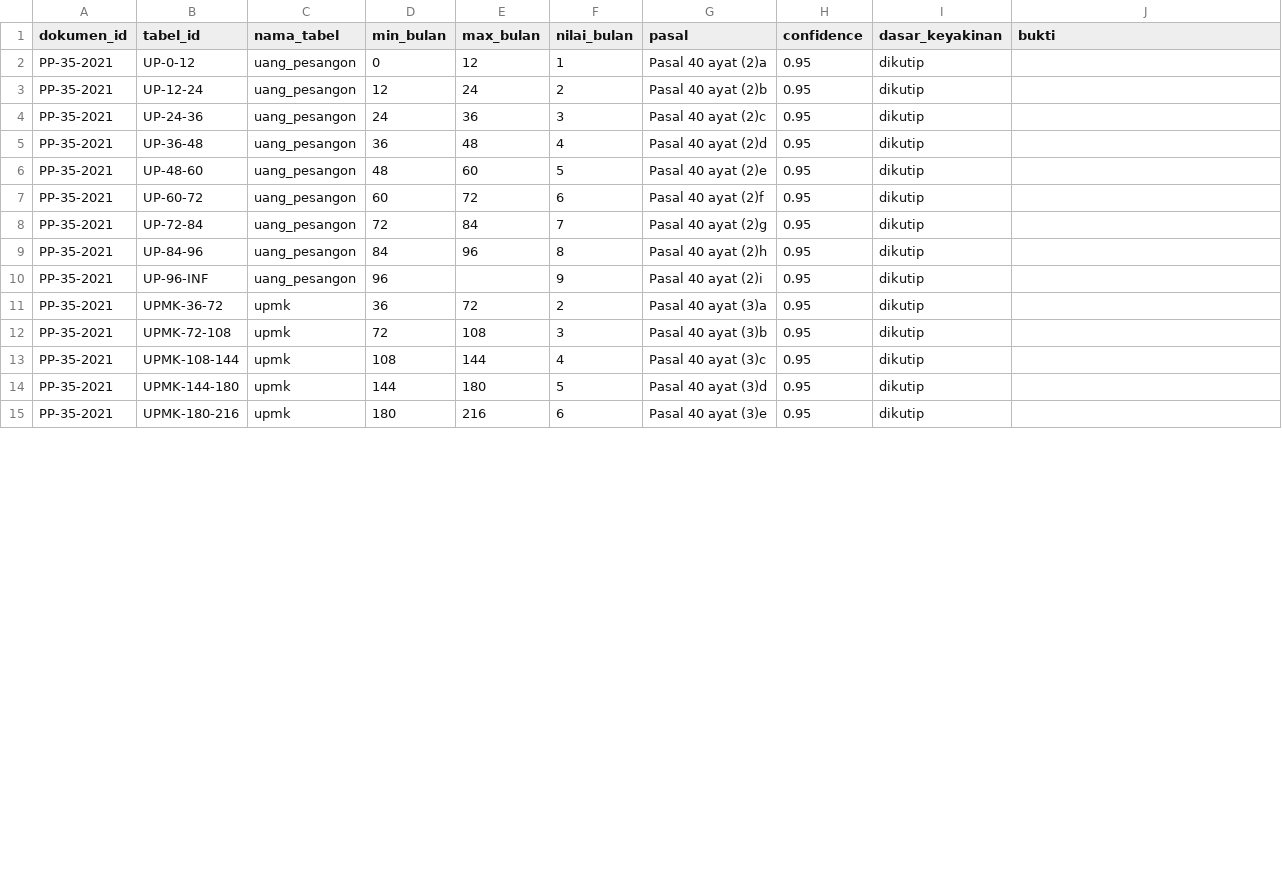
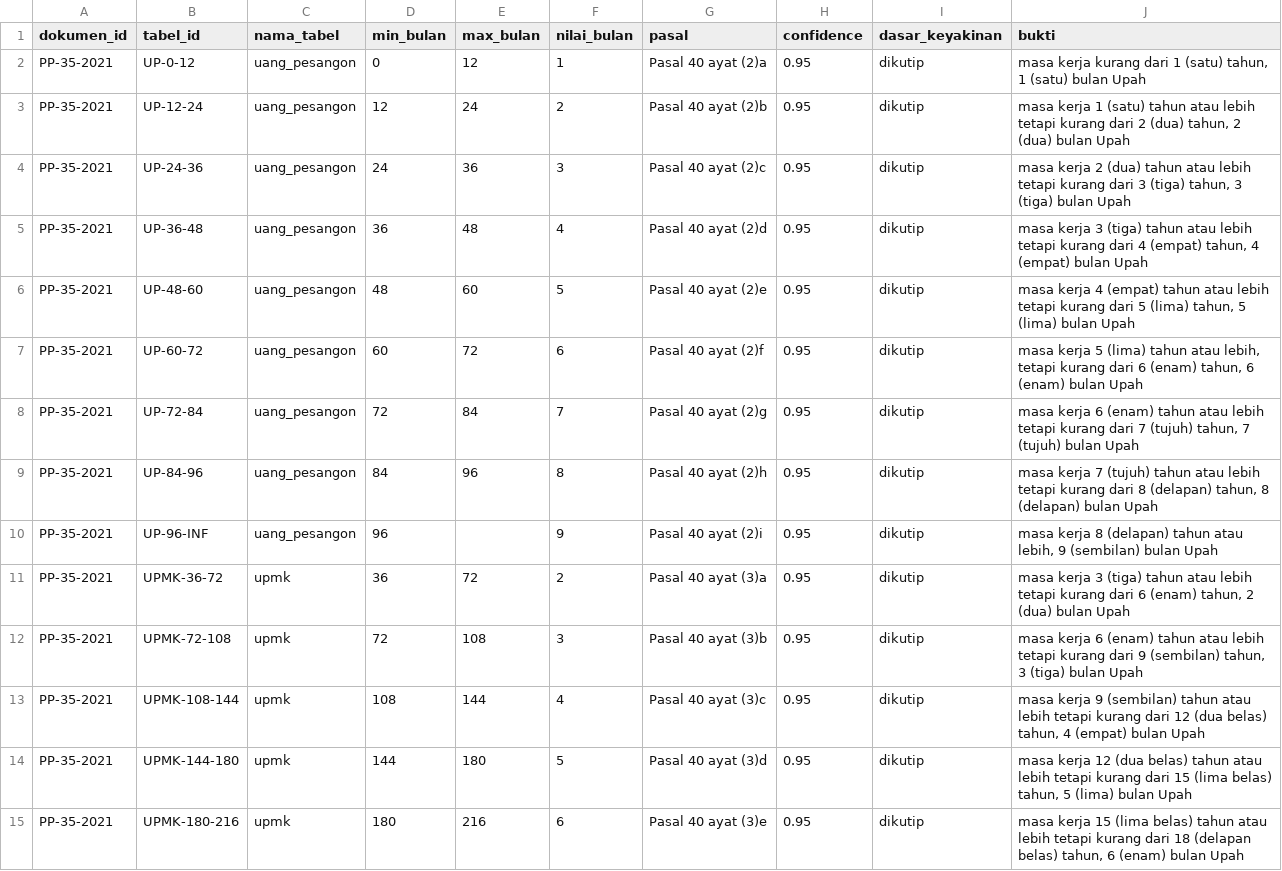
Before and after one commit to prayudahlah/labor-law-kb, a CSV file: data/kategori.csv, drawn as a sheet; only a part is shown; the diff covers the shown part only.

Commit message:
build: regenerasi CSV dan Turtle dari records

```diff
--- a/data/kategori.csv
+++ b/data/kategori.csv
@@ -1,15 +1,15 @@
 dokumen_id,tabel_id,nama_tabel,min_bulan,max_bulan,nilai_bulan,pasal,confidence,dasar_keyakinan,bukti
-PP-35-2021,UP-0-12,uang_pesangon,0,12,1,Pasal 40 ayat (2)a,0.95,dikutip,
-PP-35-2021,UP-12-24,uang_pesangon,12,24,2,Pasal 40 ayat (2)b,0.95,dikutip,
-PP-35-2021,UP-24-36,uang_pesangon,24,36,3,Pasal 40 ayat (2)c,0.95,dikutip,
-PP-35-2021,UP-36-48,uang_pesangon,36,48,4,Pasal 40 ayat (2)d,0.95,dikutip,
-PP-35-2021,UP-48-60,uang_pesangon,48,60,5,Pasal 40 ayat (2)e,0.95,dikutip,
-PP-35-2021,UP-60-72,uang_pesangon,60,72,6,Pasal 40 ayat (2)f,0.95,dikutip,
-PP-35-2021,UP-72-84,uang_pesangon,72,84,7,Pasal 40 ayat (2)g,0.95,dikutip,
-PP-35-2021,UP-84-96,uang_pesangon,84,96,8,Pasal 40 ayat (2)h,0.95,dikutip,
-PP-35-2021,UP-96-INF,uang_pesangon,96,,9,Pasal 40 ayat (2)i,0.95,dikutip,
-PP-35-2021,UPMK-36-72,upmk,36,72,2,Pasal 40 ayat (3)a,0.95,dikutip,
-PP-35-2021,UPMK-72-108,upmk,72,108,3,Pasal 40 ayat (3)b,0.95,dikutip,
-PP-35-2021,UPMK-108-144,upmk,108,144,4,Pasal 40 ayat (3)c,0.95,dikutip,
-PP-35-2021,UPMK-144-180,upmk,144,180,5,Pasal 40 ayat (3)d,0.95,dikutip,
-PP-35-2021,UPMK-180-216,upmk,180,216,6,Pasal 40 ayat (3)e,0.95,dikutip,
+PP-35-2021,UP-0-12,uang_pesangon,0,12,1,Pasal 40 ayat (2)a,0.95,dikutip,"masa kerja kurang dari 1 (satu) tahun, 1 (satu) bulan Upah"
+PP-35-2021,UP-12-24,uang_pesangon,12,24,2,Pasal 40 ayat (2)b,0.95,dikutip,"masa kerja 1 (satu) tahun atau lebih tetapi kurang dari 2 (dua) tahun, 2 (dua) bulan Upah"
+PP-35-2021,UP-24-36,uang_pesangon,24,36,3,Pasal 40 ayat (2)c,0.95,dikutip,"masa kerja 2 (dua) tahun atau lebih tetapi kurang dari 3 (tiga) tahun, 3 (tiga) bulan Upah"
+PP-35-2021,UP-36-48,uang_pesangon,36,48,4,Pasal 40 ayat (2)d,0.95,dikutip,"masa kerja 3 (tiga) tahun atau lebih tetapi kurang dari 4 (empat) tahun, 4 (empat) bulan Upah"
+PP-35-2021,UP-48-60,uang_pesangon,48,60,5,Pasal 40 ayat (2)e,0.95,dikutip,"masa kerja 4 (empat) tahun atau lebih tetapi kurang dari 5 (lima) tahun, 5 (lima) bulan Upah"
+PP-35-2021,UP-60-72,uang_pesangon,60,72,6,Pasal 40 ayat (2)f,0.95,dikutip,"masa kerja 5 (lima) tahun atau lebih, tetapi kurang dari 6 (enam) tahun, 6 (enam) bulan Upah"
+PP-35-2021,UP-72-84,uang_pesangon,72,84,7,Pasal 40 ayat (2)g,0.95,dikutip,"masa kerja 6 (enam) tahun atau lebih tetapi kurang dari 7 (tujuh) tahun, 7 (tujuh) bulan Upah"
+PP-35-2021,UP-84-96,uang_pesangon,84,96,8,Pasal 40 ayat (2)h,0.95,dikutip,"masa kerja 7 (tujuh) tahun atau lebih tetapi kurang dari 8 (delapan) tahun, 8 (delapan) bulan Upah"
+PP-35-2021,UP-96-INF,uang_pesangon,96,,9,Pasal 40 ayat (2)i,0.95,dikutip,"masa kerja 8 (delapan) tahun atau lebih, 9 (sembilan) bulan Upah"
+PP-35-2021,UPMK-36-72,upmk,36,72,2,Pasal 40 ayat (3)a,0.95,dikutip,"masa kerja 3 (tiga) tahun atau lebih tetapi kurang dari 6 (enam) tahun, 2 (dua) bulan Upah"
+PP-35-2021,UPMK-72-108,upmk,72,108,3,Pasal 40 ayat (3)b,0.95,dikutip,"masa kerja 6 (enam) tahun atau lebih tetapi kurang dari 9 (sembilan) tahun, 3 (tiga) bulan Upah"
+PP-35-2021,UPMK-108-144,upmk,108,144,4,Pasal 40 ayat (3)c,0.95,dikutip,"masa kerja 9 (sembilan) tahun atau lebih tetapi kurang dari 12 (dua belas) tahun, 4 (empat) bulan Upah"
+PP-35-2021,UPMK-144-180,upmk,144,180,5,Pasal 40 ayat (3)d,0.95,dikutip,"masa kerja 12 (dua belas) tahun atau lebih tetapi kurang dari 15 (lima belas) tahun, 5 (lima) bulan Upah"
+PP-35-2021,UPMK-180-216,upmk,180,216,6,Pasal 40 ayat (3)e,0.95,dikutip,"masa kerja 15 (lima belas) tahun atau lebih tetapi kurang dari 18 (delapan belas) tahun, 6 (enam) bulan Upah"
```
Also changed, not shown: 17 added rows and 3 edited cells elsewhere in this file, data/pengali_lembur.csv, 42 other files.
